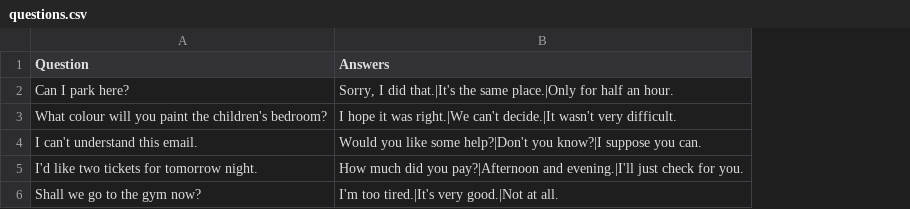
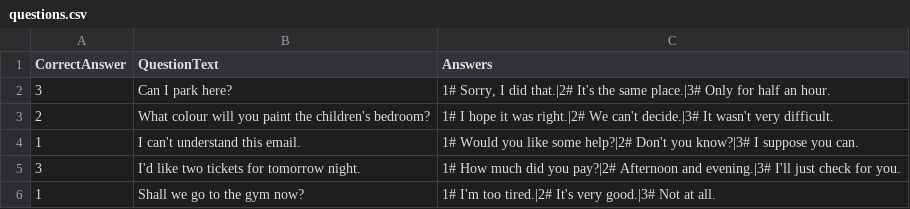
Before and after one commit to s-kharitonov/otus-spring-homeworks, a CSV file: hw2-spring-annotation-configuration/src/main/resources/questions.csv, drawn as a sheet; removed rows and columns are numbered as before the commit, all else as after; the diff names each change by its address in the sheet, - before the commit and + after, or states it on an @@ line.

Commit message:
added field with correct answer number

```diff
--- a/hw2-spring-annotation-configuration/src/main/resources/questions.csv
+++ b/hw2-spring-annotation-configuration/src/main/resources/questions.csv
+column A (CorrectAnswer), rows 2-6: 3 | 2 | 1 | 3 | 1
-column B (Answers), rows 2-6: Sorry, I did that.|It's the same place.|Only for half an hour. | I hope it was right.|We can't decide.|It wasn't very difficult. | Would you like some help?|Don't you know?|I suppose you can. | How much did you pay?|Afternoon and evening.|I'll just check for you. | I'm too tired.|It's very good.|Not at all.
+column C (Answers), rows 2-6: 1# Sorry, I did that.|2# It's the same place.|3# Only for half an hour. | 1# I hope it was right.|2# We can't decide.|3# It wasn't very difficult. | 1# Would you like some help?|2# Don't you know?|3# I suppose you can. | 1# How much did you pay?|2# Afternoon and evening.|3# I'll just check for you. | 1# I'm too tired.|2# It's very good.|3# Not at all.
-B1: Question
+B1: QuestionText
```
Also changed, not shown: 5 other files.
